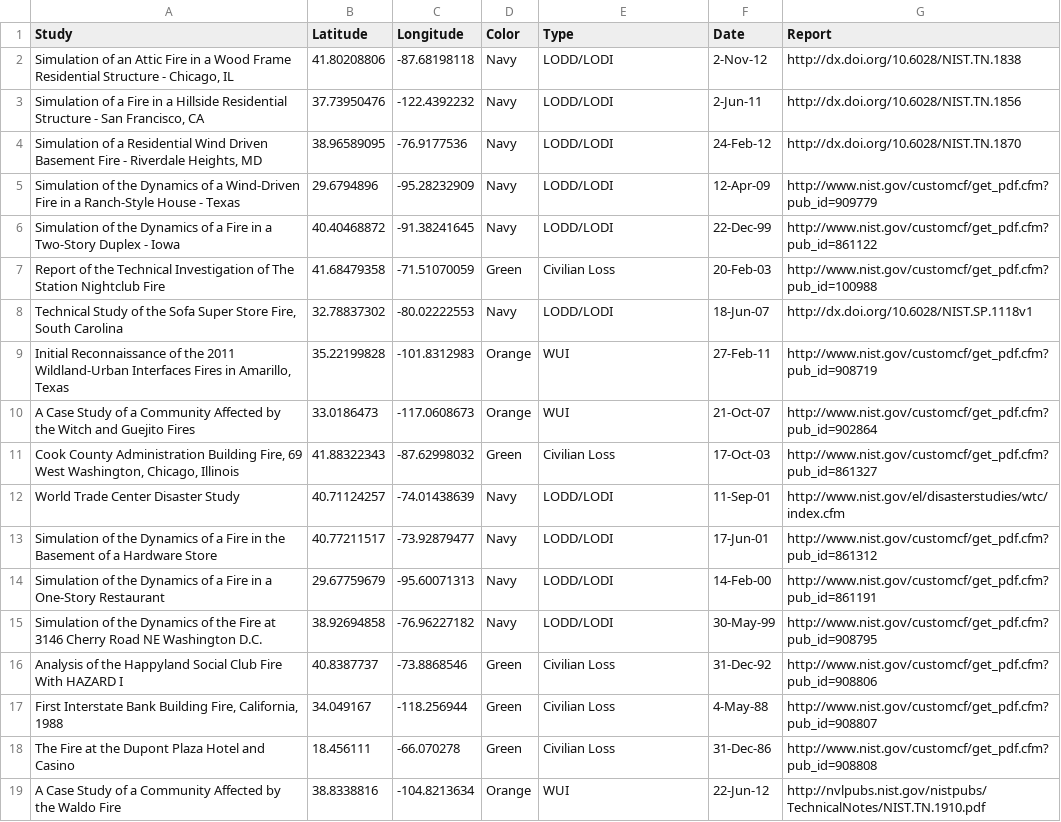
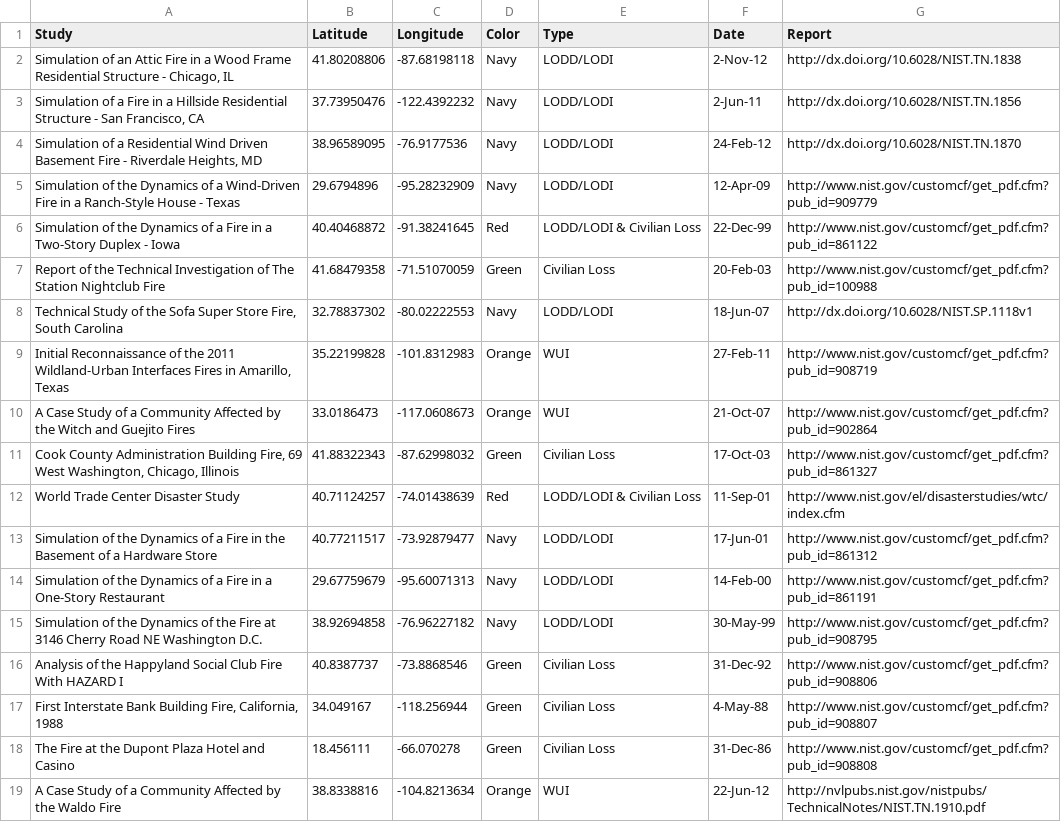
Before and after one commit to cweinschenk/cweinschenk, a CSV file: Map_Plotting/study_data.csv, drawn as a sheet.

Commit message:
update plotting notebook

```diff
--- a/Map_Plotting/study_data.csv
+++ b/Map_Plotting/study_data.csv
@@ -5,3 +5,3 @@ Study,Latitude,Longitude,Color,Type,Date,Report
 Simulation of the Dynamics of a Wind-Driven Fire in a Ranch-Style House - Texas,29.6794896,-95.28232909,Navy,LODD/LODI,12-Apr-09,http://www.nist.gov/customcf/get_pdf.cfm?pub_id=909779
-Simulation of the Dynamics of a Fire in a Two-Story Duplex - Iowa,40.40468872,-91.38241645,Navy,LODD/LODI,22-Dec-99,http://www.nist.gov/customcf/get_pdf.cfm?pub_id=861122
+Simulation of the Dynamics of a Fire in a Two-Story Duplex - Iowa,40.40468872,-91.38241645,Red,LODD/LODI & Civilian Loss,22-Dec-99,http://www.nist.gov/customcf/get_pdf.cfm?pub_id=861122
 Report of the Technical Investigation of The Station Nightclub Fire,41.68479358,-71.51070059,Green,Civilian Loss,20-Feb-03,http://www.nist.gov/customcf/get_pdf.cfm?pub_id=100988
@@ -11,3 +11,3 @@ A Case Study of a Community Affected by the Witch and Guejito Fires,33.0186473,-
 "Cook County Administration Building Fire, 69 West Washington, Chicago, Illinois",41.88322343,-87.62998032,Green,Civilian Loss,17-Oct-03,http://www.nist.gov/customcf/get_pdf.cfm?pub_id=861327
-World Trade Center Disaster Study,40.71124257,-74.01438639,Navy,LODD/LODI,11-Sep-01,http://www.nist.gov/el/disasterstudies/wtc/index.cfm
+World Trade Center Disaster Study,40.71124257,-74.01438639,Red,LODD/LODI & Civilian Loss,11-Sep-01,http://www.nist.gov/el/disasterstudies/wtc/index.cfm
 Simulation of the Dynamics of a Fire in the Basement of a Hardware Store,40.77211517,-73.92879477,Navy,LODD/LODI,17-Jun-01,http://www.nist.gov/customcf/get_pdf.cfm?pub_id=861312
```
Also changed, not shown: 1 other file.
